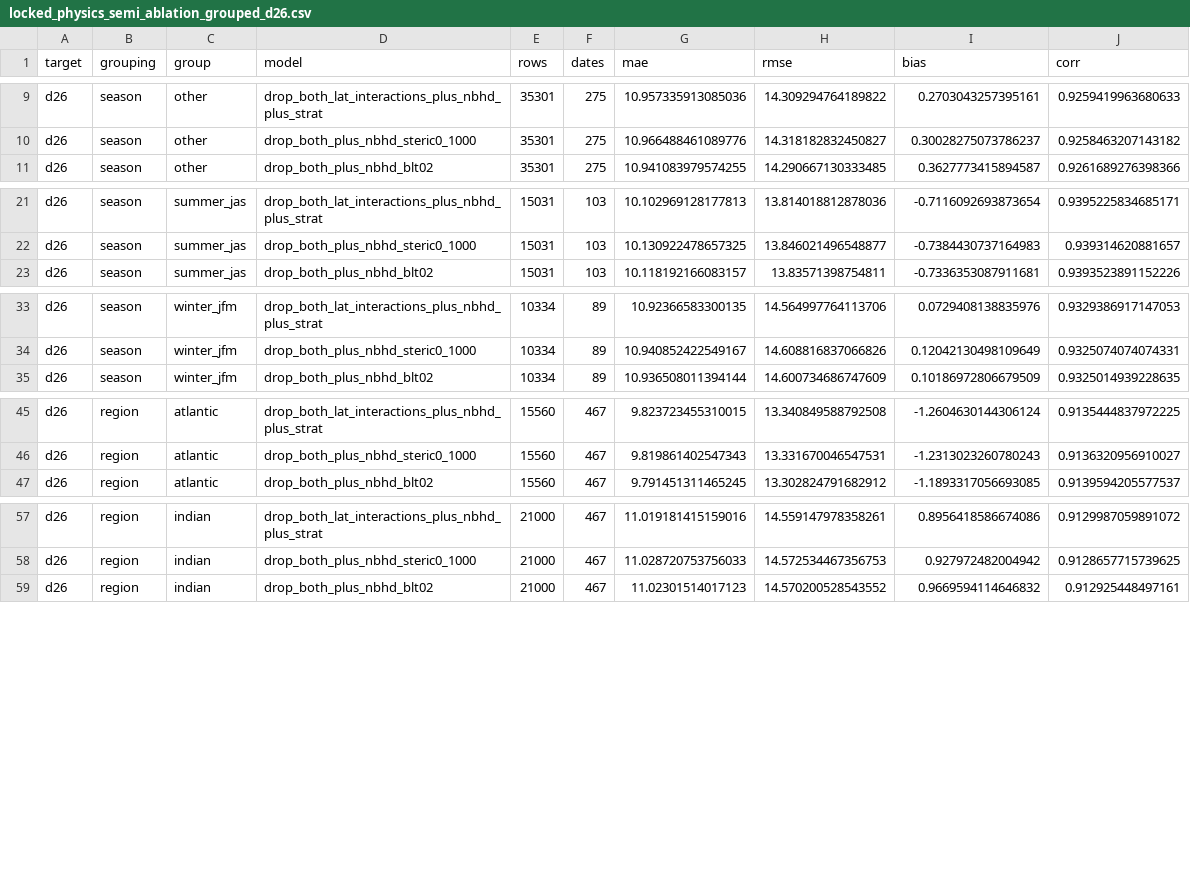
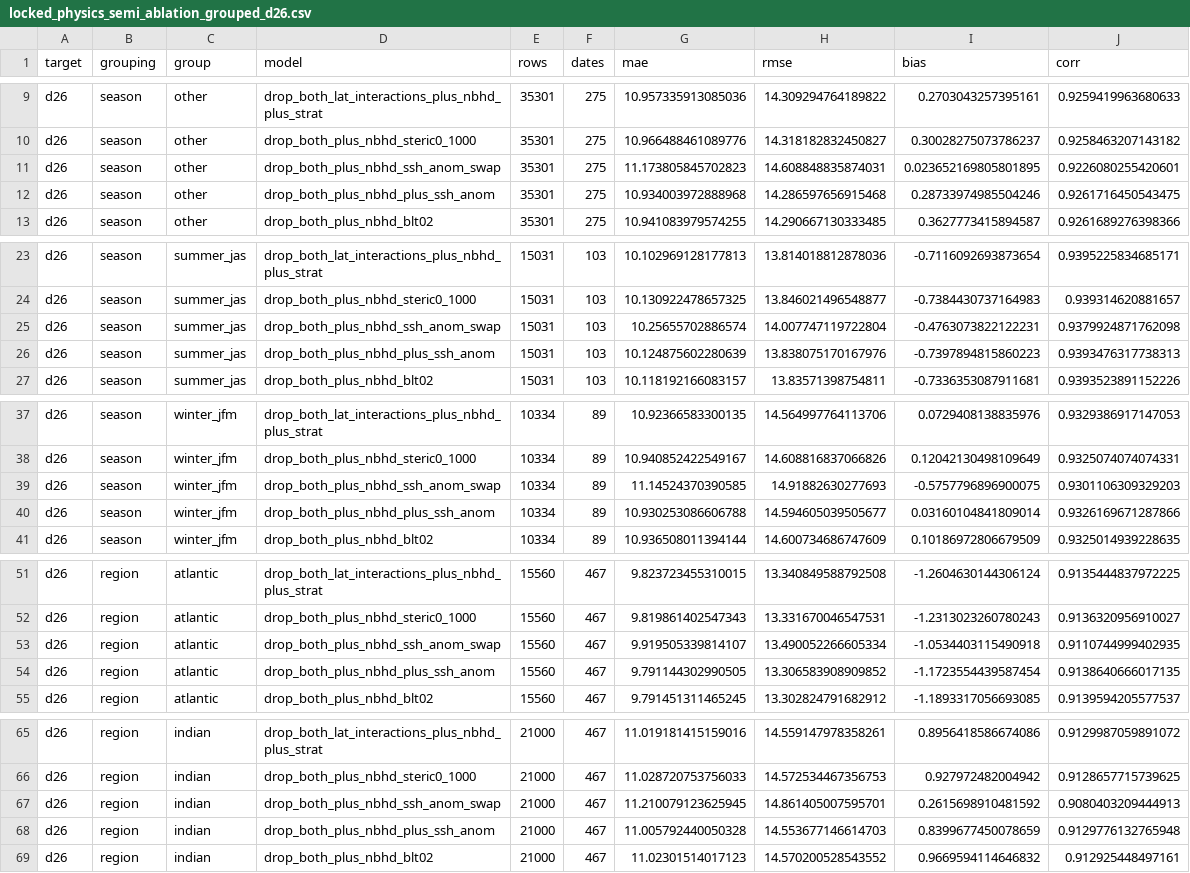
Before and after one commit to AQUAVIEW-DAH/HHP-ML-Recomputations, a CSV file: OHC/output/ml_benchmarks/locked_physics_semi_ablation_grouped_d26.csv, drawn as a sheet; only a part is shown, gaps mark what is left out; the diff covers the shown part only; the diff names each change by its address in the sheet, - before the commit and + after, or states it on an @@ line.

```diff
--- a/OHC/output/ml_benchmarks/locked_physics_semi_ablation_grouped_d26.csv
+++ b/OHC/output/ml_benchmarks/locked_physics_semi_ablation_grouped_d26.csv
+row 11: d26 | season | other | drop_both_plus_nbhd_ssh_anom_swap | 35301 | 275 | 11.173805845702823 | 14.608848835874031 | 0.023652169805801895 | 0.9226080255420601
+row 12: d26 | season | other | drop_both_plus_nbhd_plus_ssh_anom | 35301 | 275 | 10.934003972888968 | 14.286597656915468 | 0.28733974985504246 | 0.9261716450543475
+row 25: d26 | season | summer_jas | drop_both_plus_nbhd_ssh_anom_swap | 15031 | 103 | 10.25655702886574 | 14.007747119722804 | -0.4763073822122231 | 0.9379924871762098
+row 26: d26 | season | summer_jas | drop_both_plus_nbhd_plus_ssh_anom | 15031 | 103 | 10.124875602280639 | 13.838075170167976 | -0.7397894815860223 | 0.9393476317738313
+row 39: d26 | season | winter_jfm | drop_both_plus_nbhd_ssh_anom_swap | 10334 | 89 | 11.14524370390585 | 14.91882630277693 | -0.5757796896900075 | 0.9301106309329203
+row 40: d26 | season | winter_jfm | drop_both_plus_nbhd_plus_ssh_anom | 10334 | 89 | 10.930253086606788 | 14.594605039505677 | 0.03160104841809014 | 0.9326169671287866
+row 53: d26 | region | atlantic | drop_both_plus_nbhd_ssh_anom_swap | 15560 | 467 | 9.919505339814107 | 13.490052266605334 | -1.0534403115490918 | 0.9110744999402935
+row 54: d26 | region | atlantic | drop_both_plus_nbhd_plus_ssh_anom | 15560 | 467 | 9.791144302990505 | 13.306583908909852 | -1.1723554439587454 | 0.9138640666017135
+row 67: d26 | region | indian | drop_both_plus_nbhd_ssh_anom_swap | 21000 | 467 | 11.210079123625945 | 14.861405007595701 | 0.2615698910481592 | 0.9080403209444913
+row 68: d26 | region | indian | drop_both_plus_nbhd_plus_ssh_anom | 21000 | 467 | 11.005792440050328 | 14.553677146614703 | 0.8399677450078659 | 0.9129776132765948
```
Also changed, not shown: 8 added rows elsewhere in this file, OHC/output/ml_benchmarks/locked_physics_semi_ablation_grouped_all.csv, OHC/output/ml_benchmarks/locked_physics_semi_ablation_grouped_tchp.csv, 15 other files.
